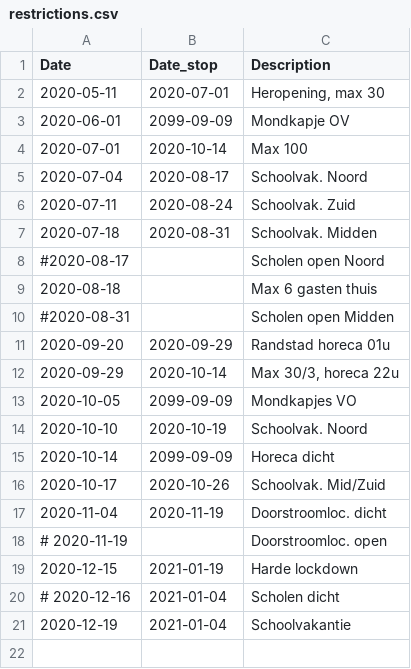
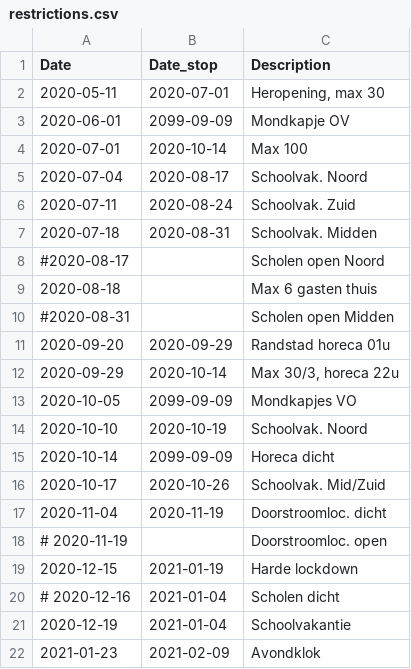
Before and after one commit to han-kwang/covid19, a CSV file: data/restrictions.csv, drawn as a sheet; the diff names each change by its address in the sheet, - before the commit and + after, or states it on an @@ line.

```diff
--- a/data/restrictions.csv
+++ b/data/restrictions.csv
+row 22: 2021-01-23 | 2021-02-09 | Avondklok
```
Also changed, not shown: 2 other files.
